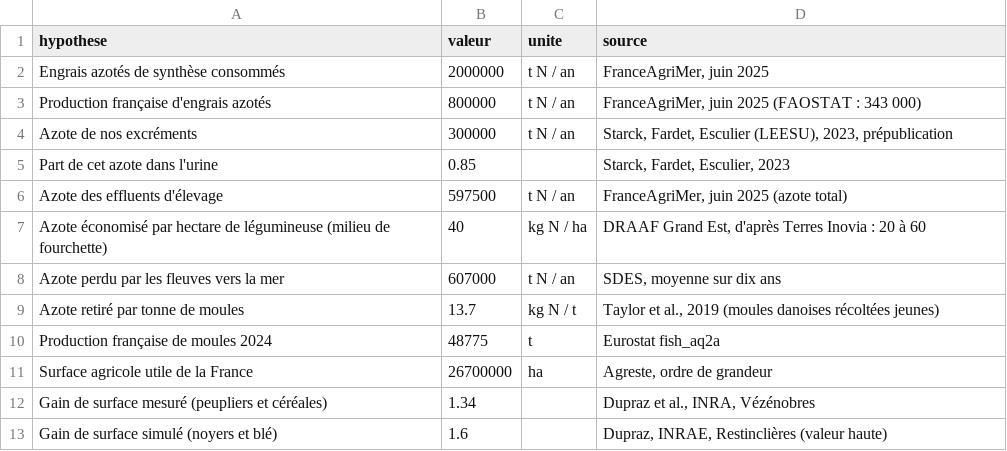
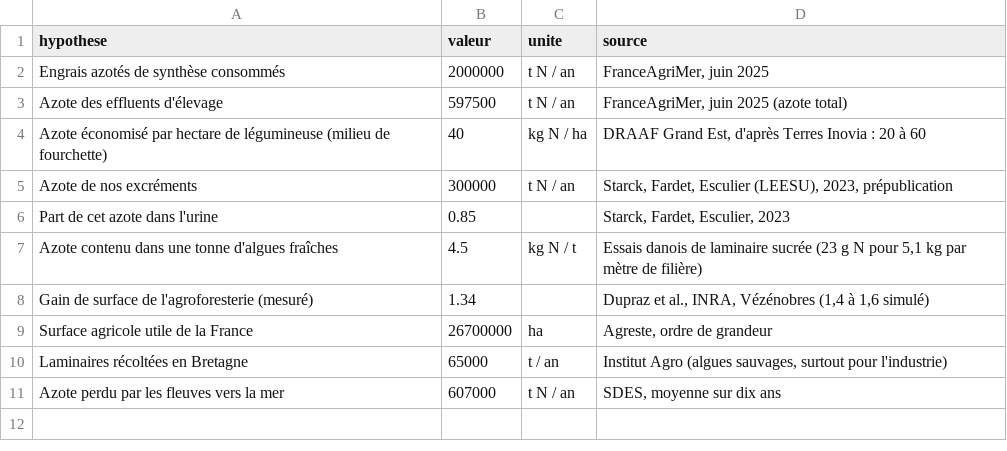
Before and after one commit to leclercbaptiste1085-hash/5-france-terre, a CSV file: donnees/brut/hypotheses_simulateur.csv, drawn as a sheet.

Commit message:
Simulateur simplifié (une question, cinq curseurs, un graphique) ; algues cultivées au centre du levier mer

```diff
--- a/donnees/brut/hypotheses_simulateur.csv
+++ b/donnees/brut/hypotheses_simulateur.csv
@@ -2,12 +2,10 @@ hypothese,valeur,unite,source
 Engrais azotés de synthèse consommés,2000000,t N / an,"FranceAgriMer, juin 2025"
-Production française d'engrais azotés,800000,t N / an,"FranceAgriMer, juin 2025 (FAOSTAT : 343 000)"
+Azote des effluents d'élevage,597500,t N / an,"FranceAgriMer, juin 2025 (azote total)"
+Azote économisé par hectare de légumineuse (milieu de fourchette),40,kg N / ha,"DRAAF Grand Est, d'après Terres Inovia : 20 à 60"
 Azote de nos excréments,300000,t N / an,"Starck, Fardet, Esculier (LEESU), 2023, prépublication"
 Part de cet azote dans l'urine,0.85,,"Starck, Fardet, Esculier, 2023"
-Azote des effluents d'élevage,597500,t N / an,"FranceAgriMer, juin 2025 (azote total)"
-Azote économisé par hectare de légumineuse (milieu de fourchette),40,kg N / ha,"DRAAF Grand Est, d'après Terres Inovia : 20 à 60"
+Azote contenu dans une tonne d'algues fraîches,4.5,kg N / t,"Essais danois de laminaire sucrée (23 g N pour 5,1 kg par mètre de filière)"
+Gain de surface de l'agroforesterie (mesuré),1.34,,"Dupraz et al., INRA, Vézénobres (1,4 à 1,6 simulé)"
+Surface agricole utile de la France,26700000,ha,"Agreste, ordre de grandeur"
+Laminaires récoltées en Bretagne,65000,t / an,"Institut Agro (algues sauvages, surtout pour l'industrie)"
 Azote perdu par les fleuves vers la mer,607000,t N / an,"SDES, moyenne sur dix ans"
-Azote retiré par tonne de moules,13.7,kg N / t,"Taylor et al., 2019 (moules danoises récoltées jeunes)"
-Production française de moules 2024,48775,t,Eurostat fish_aq2a
-Surface agricole utile de la France,26700000,ha,"Agreste, ordre de grandeur"
-Gain de surface mesuré (peupliers et céréales),1.34,,"Dupraz et al., INRA, Vézénobres"
-Gain de surface simulé (noyers et blé),1.6,,"Dupraz, INRAE, Restinclières (valeur haute)"
```
Also changed, not shown: 46 other files.
